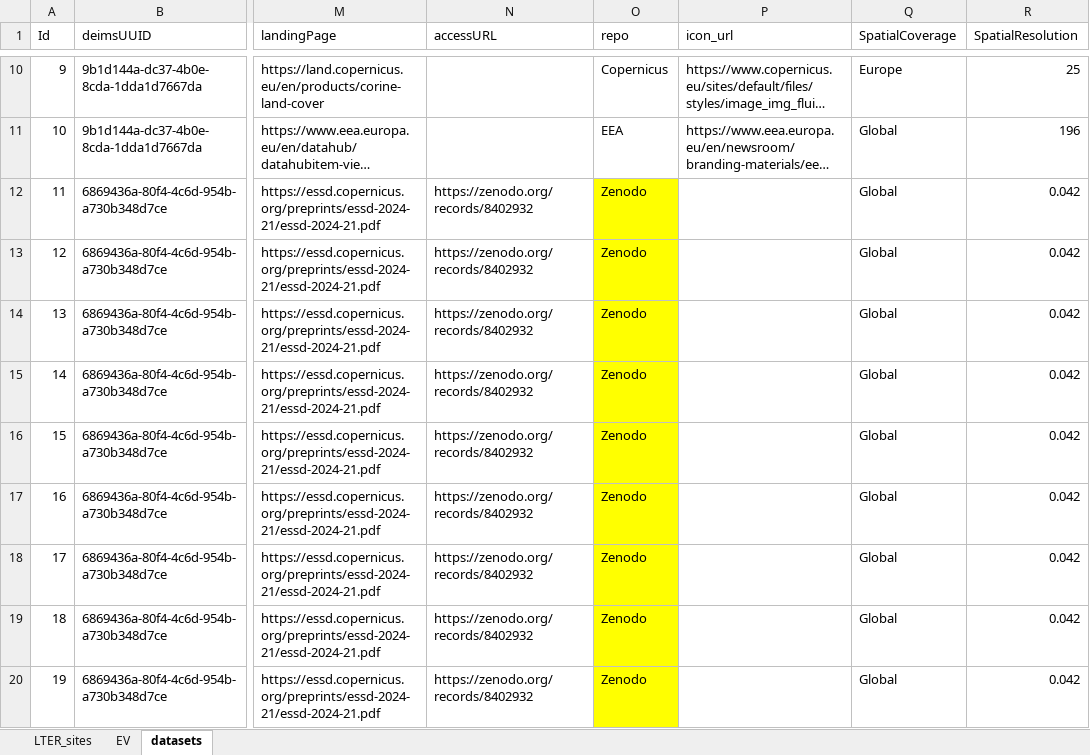
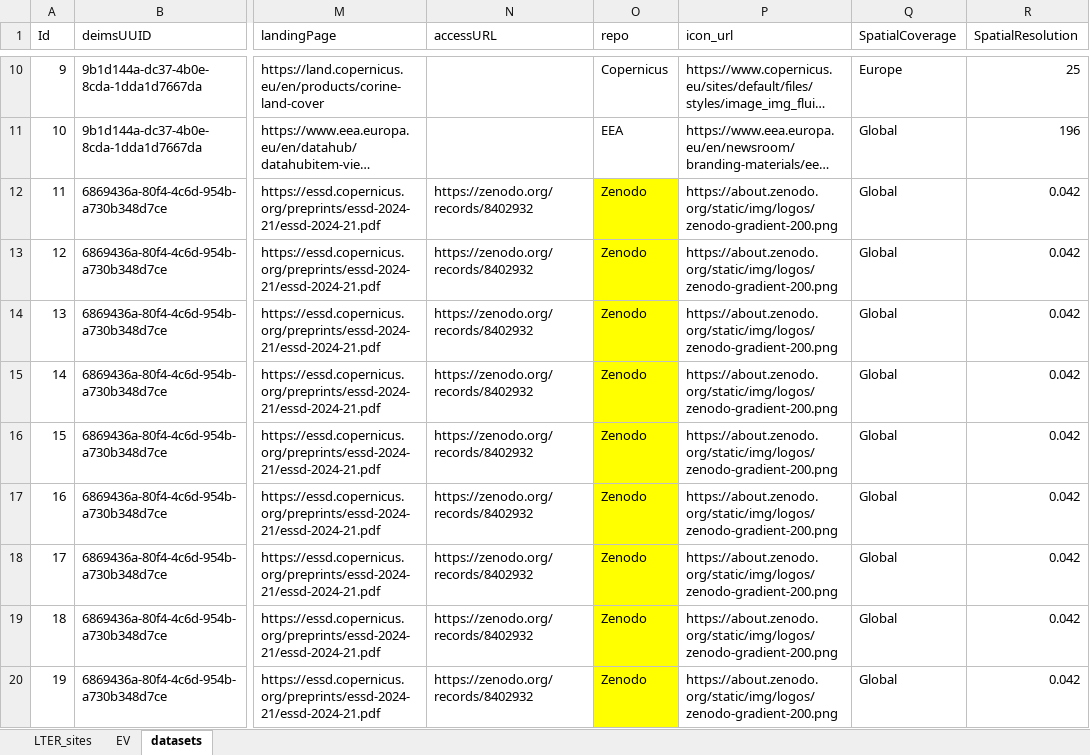
Before and after one commit to oggioniale/ITINERIS-EVsVRE, an Excel workbook: data-raw/sites_list.xlsx, sheet datasets, drawn as a sheet; only a part is shown, gaps mark what is left out; long unchanged cells end in …; values as stored, in another font and other column widths than the file's, no borders; the diff covers the shown part only; the diff names each change by its address in the sheet, - before the commit and + after, or states it on an @@ line.

Commit message:
Fix missing icons

```diff
--- a/data-raw/sites_list.xlsx (sheet datasets)
+++ b/data-raw/sites_list.xlsx (sheet datasets)
-P12:P20 (icon_url): (empty)
+P12:P20 (icon_url): https://about.zenodo.org/static/img/logos/zenodo-gradient-200.png
```
Also changed, not shown: 8 edited cells elsewhere in this sheet, 1 other file.
